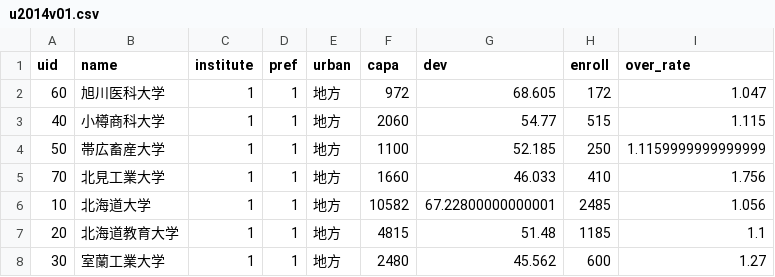
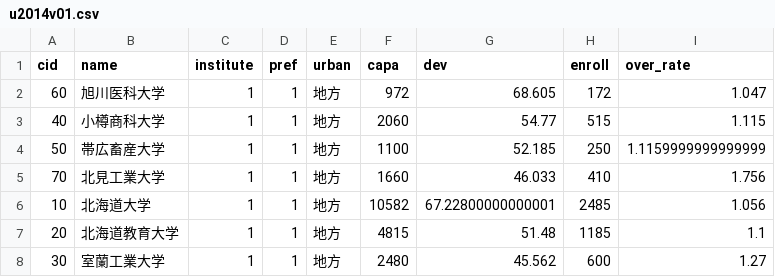
Before and after one commit to watanabe-mutsumi/examsim, a CSV file: u2014v01.csv, drawn as a sheet; only a part is shown.

```diff
--- a/u2014v01.csv
+++ b/u2014v01.csv
@@ -1,2 +1,2 @@
-uid,name,institute,pref,urban,capa,dev,enroll,over_rate
+cid,name,institute,pref,urban,capa,dev,enroll,over_rate
 60,旭川医科大学,1,1,地方,972,68.605,172,1.047
```
Also changed, not shown: 10 other files.
